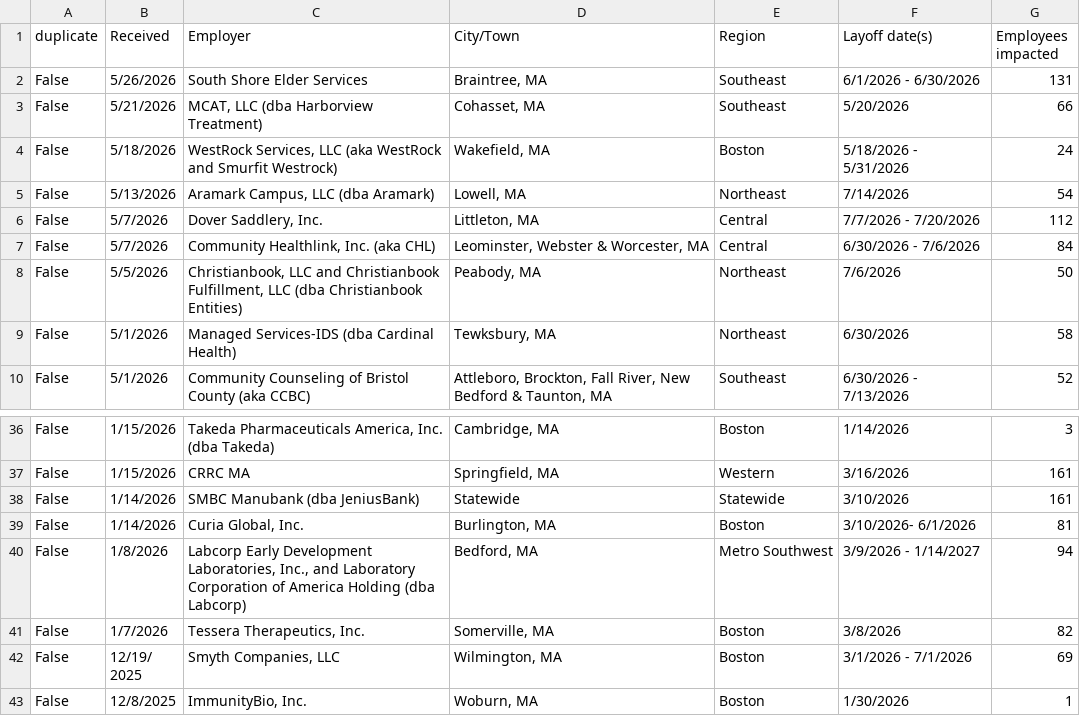
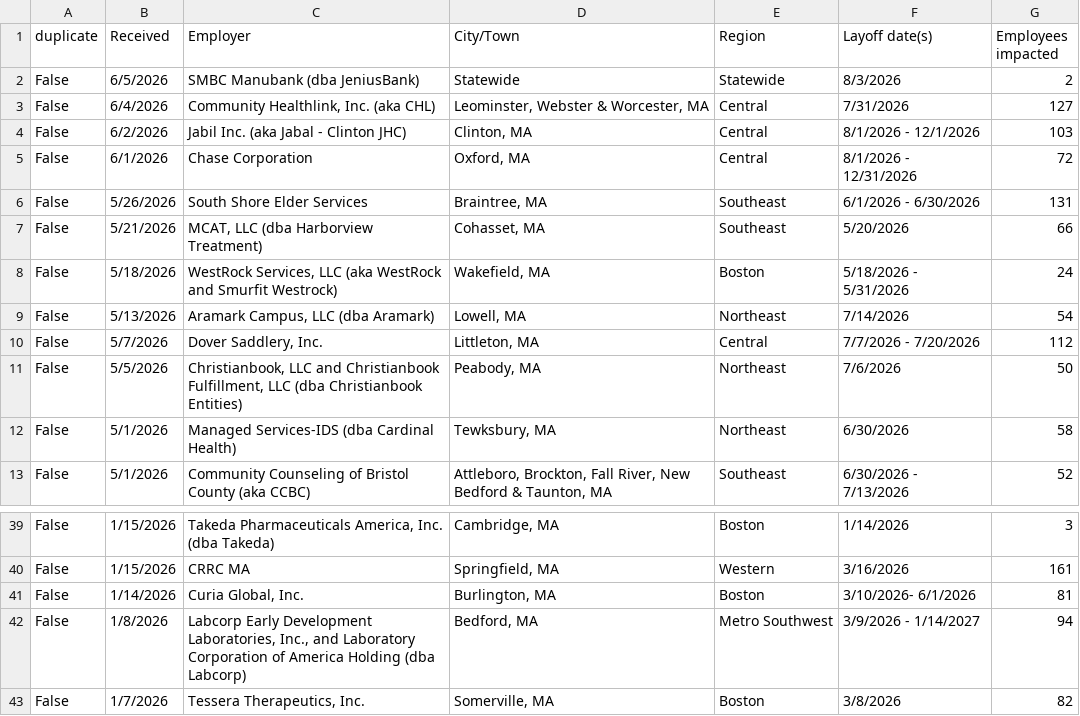
Before and after one commit to BostonGlobe/nr-data-public-warn-notices, a CSV file: all_records_2026.csv, drawn as a sheet; only a part is shown, gaps mark what is left out; the shorter side is filled out with more unchanged rows; removed rows and columns are numbered as before the commit, all else as after; the diff names each change by its address in the sheet, - before the commit and + after, or states it on an @@ line.

```diff
--- a/all_records_2026.csv
+++ b/all_records_2026.csv
+row 2: False | 6/5/2026 | SMBC Manubank (dba JeniusBank) | Statewide | Statewide | 8/3/2026 | 2
+row 3: False | 6/4/2026 | Community Healthlink, Inc. (aka CHL) | Leominster, Webster & Worcester, MA | Central | 7/31/2026 | 127
+row 4: False | 6/2/2026 | Jabil Inc. (aka Jabal - Clinton JHC) | Clinton, MA | Central | 8/1/2026 - 12/1/2026 | 103
+row 5: False | 6/1/2026 | Chase Corporation | Oxford, MA | Central | 8/1/2026 - 12/31/2026 | 72
-row 7: False | 5/7/2026 | Community Healthlink, Inc. (aka CHL) | Leominster, Webster & Worcester, MA | Central | 6/30/2026 - 7/6/2026 | 84
-row 38: False | 1/14/2026 | SMBC Manubank (dba JeniusBank) | Statewide | Statewide | 3/10/2026 | 161
```
